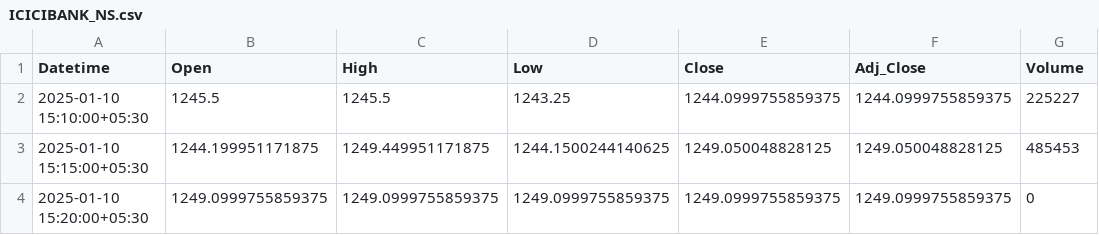
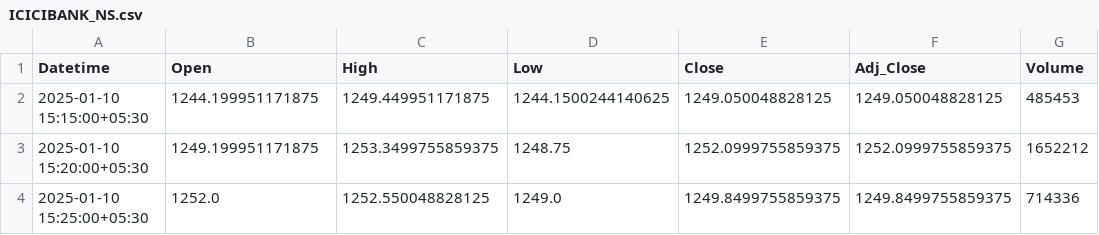
Before and after one commit to chiragpalan/stocks_data_management, a CSV file: temp_csv/ICICIBANK_NS.csv, drawn as a sheet.

```diff
--- a/temp_csv/ICICIBANK_NS.csv
+++ b/temp_csv/ICICIBANK_NS.csv
@@ -1,4 +1,4 @@
 Datetime,Open,High,Low,Close,Adj_Close,Volume
-2025-01-10 15:10:00+05:30,1245.5,1245.5,1243.25,1244.0999755859375,1244.0999755859375,225227
 2025-01-10 15:15:00+05:30,1244.199951171875,1249.449951171875,1244.1500244140625,1249.050048828125,1249.050048828125,485453
-2025-01-10 15:20:00+05:30,1249.0999755859375,1249.0999755859375,1249.0999755859375,1249.0999755859375,1249.0999755859375,0
+2025-01-10 15:20:00+05:30,1249.199951171875,1253.3499755859375,1248.75,1252.0999755859375,1252.0999755859375,1652212
+2025-01-10 15:25:00+05:30,1252.0,1252.550048828125,1249.0,1249.8499755859375,1249.8499755859375,714336
```
Also changed, not shown: temp_csv/HDFCBANK_NS.csv, temp_csv/INFY_NS.csv, 3 other files.
